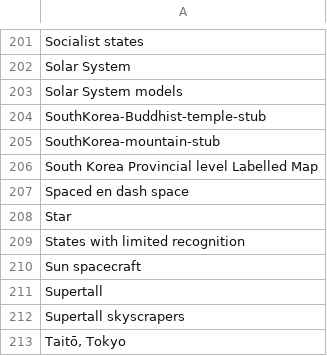
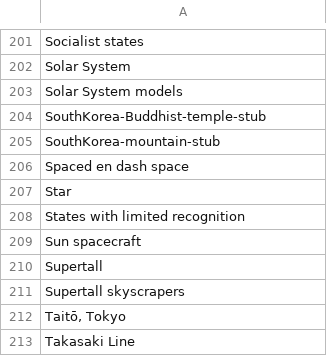
Before and after one commit to szabgab/wikipedia-to-epub.rs, a CSV file: src/navigations.csv, drawn as a sheet; only a part is shown, gaps mark what is left out; the shorter side is filled out with more unchanged rows; the diff names each change by its address in the sheet, - before the commit and + after, or states it on an @@ line.

```diff
--- a/src/navigations.csv
+++ b/src/navigations.csv
-row 206: South Korea Provincial level Labelled Map
```
Also changed, not shown: 5 other files.
